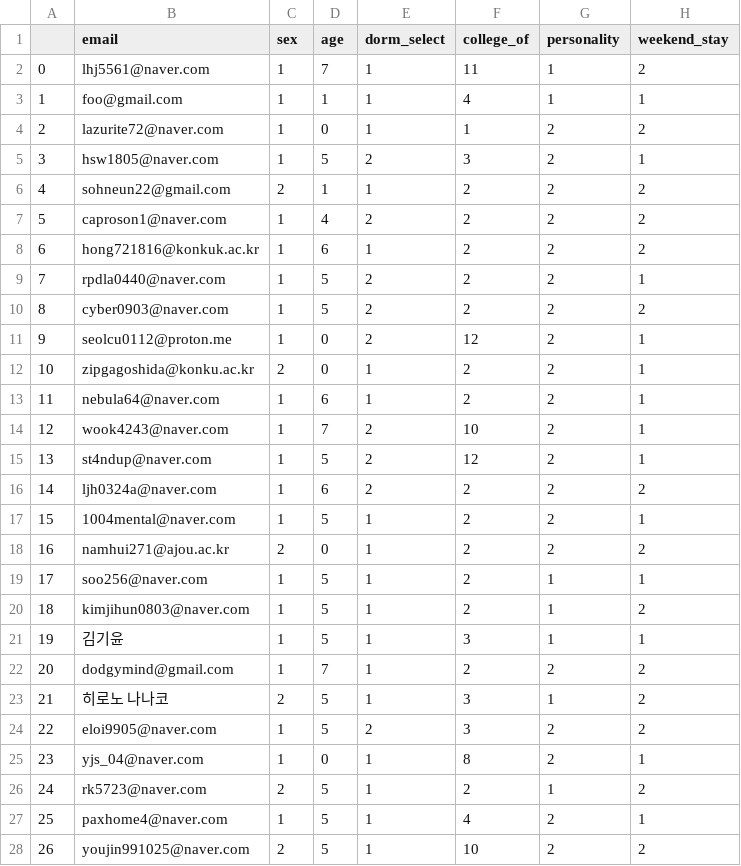
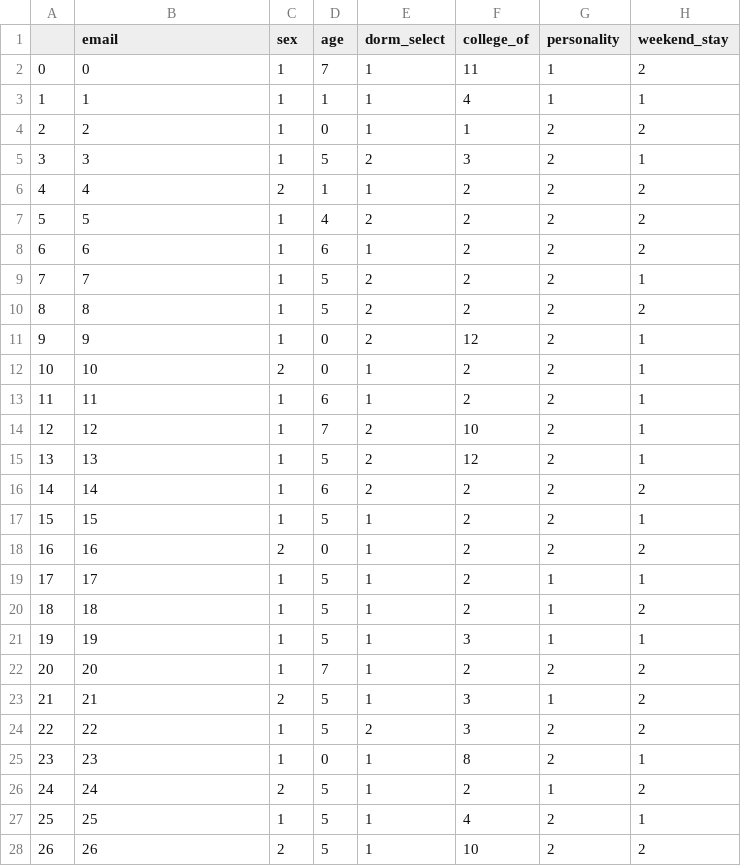
Before and after one commit to 18baby/ROOMMATE_PROJECT, a CSV file: main_data.csv, drawn as a sheet; only a part is shown; the diff covers the shown part only; the diff names each change by its address in the sheet, - before the commit and + after, or states it on an @@ line.

Commit message:
main_csv 파일 업데이트

```diff
--- a/main_data.csv
+++ b/main_data.csv
-B2 (email): lhj5561@naver.com
+B2 (email): 0
-B3 (email): foo@gmail.com
+B3 (email): 1
-B4 (email): lazurite72@naver.com
+B4 (email): 2
-B5 (email): hsw1805@naver.com
+B5 (email): 3
-B6 (email): sohneun22@gmail.com
+B6 (email): 4
-B7 (email): caproson1@naver.com
+B7 (email): 5
-B8 (email): hong721816@konkuk.ac.kr
+B8 (email): 6
-B9 (email): rpdla0440@naver.com
+B9 (email): 7
-B10 (email): cyber0903@naver.com
+B10 (email): 8
-B11 (email): seolcu0112@proton.me
+B11 (email): 9
-B12 (email): zipgagoshida@konku.ac.kr
+B12 (email): 10
-B13 (email): nebula64@naver.com
+B13 (email): 11
-B14 (email): wook4243@naver.com
+B14 (email): 12
-B15 (email): st4ndup@naver.com
+B15 (email): 13
-B16 (email): ljh0324a@naver.com
+B16 (email): 14
-B17 (email): 1004mental@naver.com
+B17 (email): 15
-B18 (email): namhui271@ajou.ac.kr
+B18 (email): 16
-B19 (email): soo256@naver.com
+B19 (email): 17
-B20 (email): kimjihun0803@naver.com
+B20 (email): 18
-B21 (email): 김기윤
+B21 (email): 19
-B22 (email): dodgymind@gmail.com
+B22 (email): 20
-B23 (email): 히로노 나나코
+B23 (email): 21
-B24 (email): eloi9905@naver.com
+B24 (email): 22
-B25 (email): yjs_04@naver.com
+B25 (email): 23
-B26 (email): rk5723@naver.com
+B26 (email): 24
-B27 (email): paxhome4@naver.com
+B27 (email): 25
-B28 (email): youjin991025@naver.com
+B28 (email): 26
```
Also changed, not shown: 164 edited cells elsewhere in this file.
